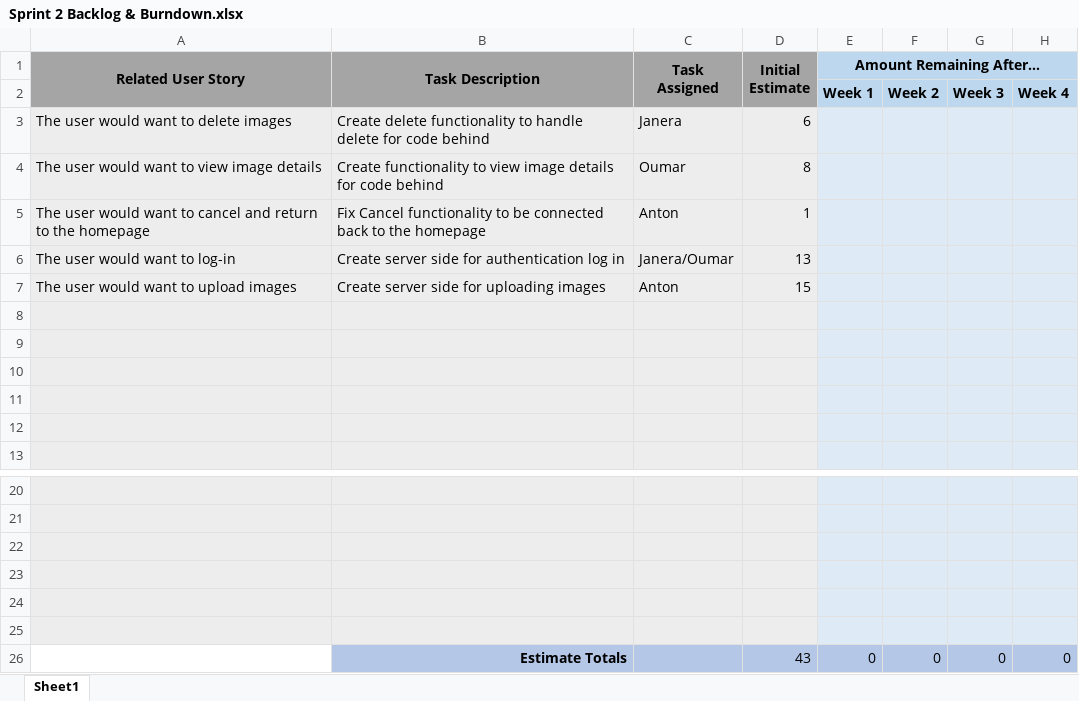
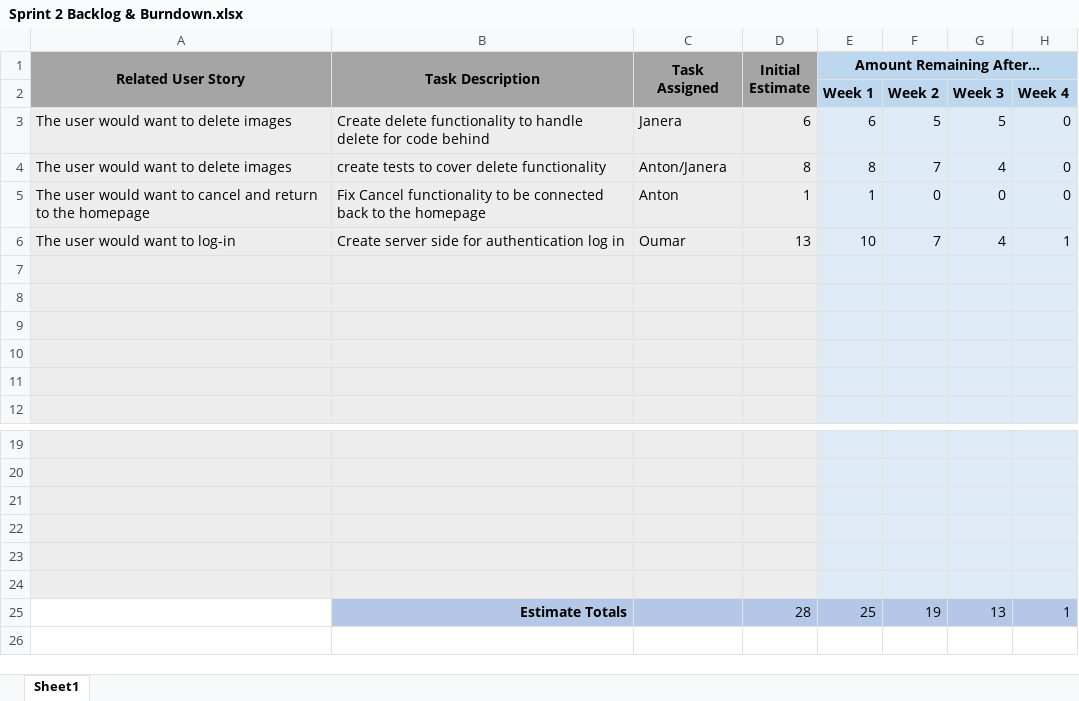
Before and after one commit to JACorley1/UWG-SE2-Spring22-Team2, an Excel workbook: sprints/sprint2/Sprint 2 Backlog & Burndown.xlsx, sheet Sheet1, drawn as a sheet; only a part is shown, gaps mark what is left out; values as stored, in another font and other column widths than the file's, no borders; charts and pictures not drawn; removed rows and columns are numbered as before the commit, all else as after; the diff names each change by its address in the sheet, - before the commit and + after, or states it on an @@ line.

Commit message:
updated sprint backlog

```diff
--- a/sprints/sprint2/Sprint 2 Backlog & Burndown.xlsx (sheet Sheet1)
+++ b/sprints/sprint2/Sprint 2 Backlog & Burndown.xlsx (sheet Sheet1)
-E3 (Amount Remaining After…): (empty)
+E3 (Amount Remaining After…): 6
-F3: (empty)
+F3: 5
-G3: (empty)
+G3: 5
-H3: (empty)
+H3: 0
-row 4: The user would want to view image details | Create functionality to view image details for code behind | Oumar | 8
+row 4: The user would want to delete images | create tests to cover delete functionality | Anton/Janera | 8 | 8 | 7 | 4 | 0
-E5 (Amount Remaining After…): (empty)
+E5 (Amount Remaining After…): 1
-F5: (empty)
+F5: 0
-G5: (empty)
+G5: 0
-H5: (empty)
+H5: 0
-C6 (Task Assigned): Janera/Oumar
+C6 (Task Assigned): Oumar
-E6 (Amount Remaining After…): (empty)
+E6 (Amount Remaining After…): 10
-F6: (empty)
+F6: 7
-G6: (empty)
+G6: 4
-H6: (empty)
+H6: 1
-row 7: The user would want to upload images | Create server side for uploading images | Anton | 15
-row 26:  | Estimate Totals |  | 43 | 0 | 0 | 0 | 0
+row 25:  | Estimate Totals |  | 28 | 25 | 19 | 13 | 1
```
Also changed, not shown: charts or pictures.
